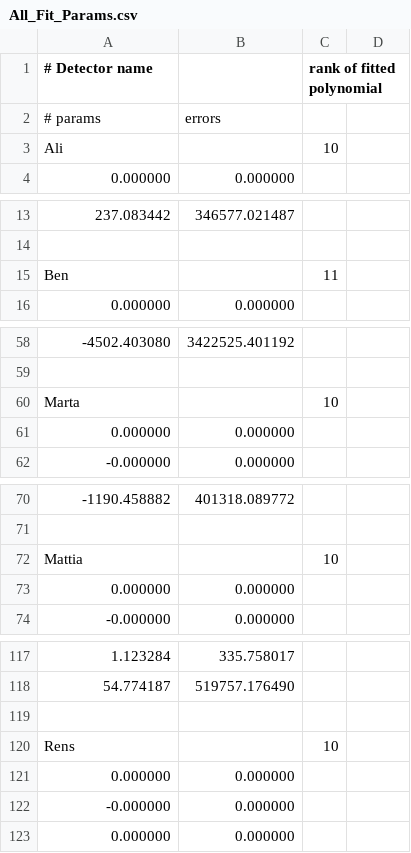
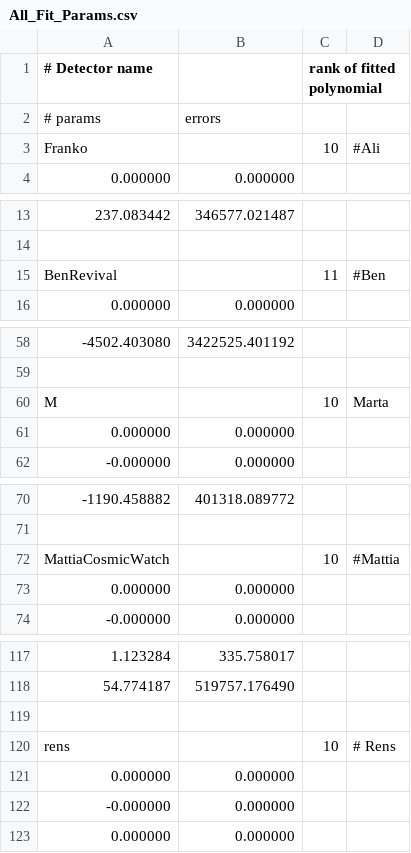
Before and after one commit to cfuselli/Nikhef-Project-2021, a CSV file: Calibration/data/final_calib/All_Fit_Params.csv, drawn as a sheet; only a part is shown, gaps mark what is left out; removed rows and columns are numbered as before the commit, all else as after; the diff covers the shown part only; the diff names each change by its address in the sheet, - before the commit and + after, or states it on an @@ line.

Commit message:
updated names to match the ones in the arduino code -fh

```diff
--- a/Calibration/data/final_calib/All_Fit_Params.csv
+++ b/Calibration/data/final_calib/All_Fit_Params.csv
-row 3: Ali |  | 10
+row 3: Franko |  | 10 | #Ali
-row 15: Ben |  | 11
+row 15: BenRevival |  | 11 | #Ben
-row 60: Marta |  | 10
+row 60: M |  | 10 | Marta
-row 72: Mattia |  | 10
+row 72: MattiaCosmicWatch |  | 10 | #Mattia
-row 120: Rens |  | 10
+row 120: rens |  | 10 | # Rens
```
Also changed, not shown: 1 edited cell elsewhere in this file.
